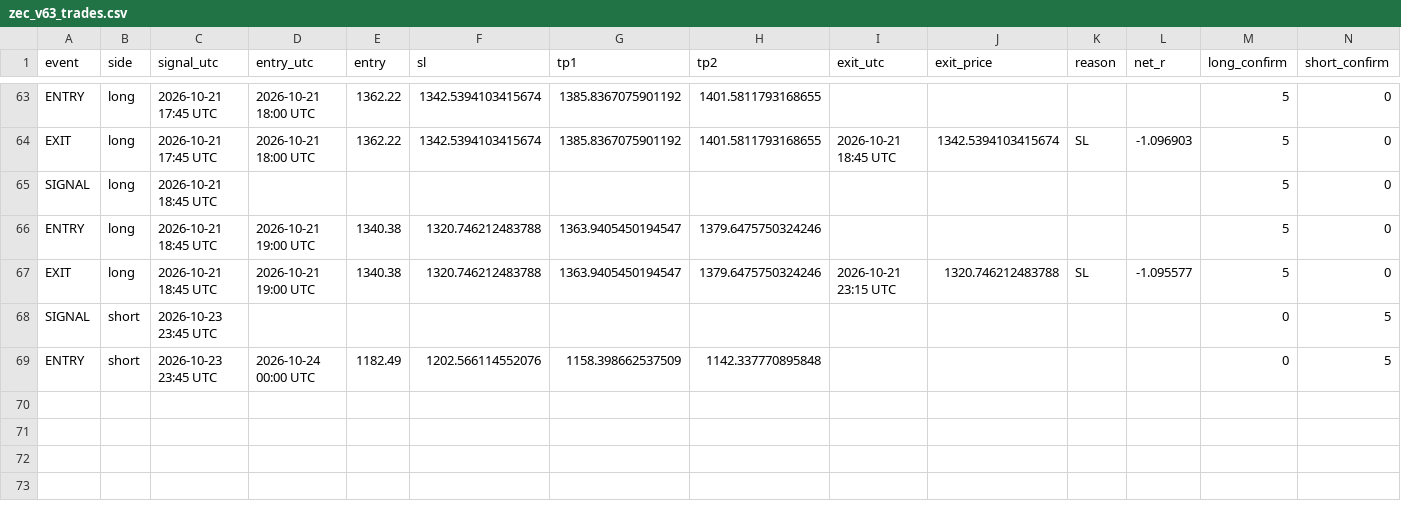
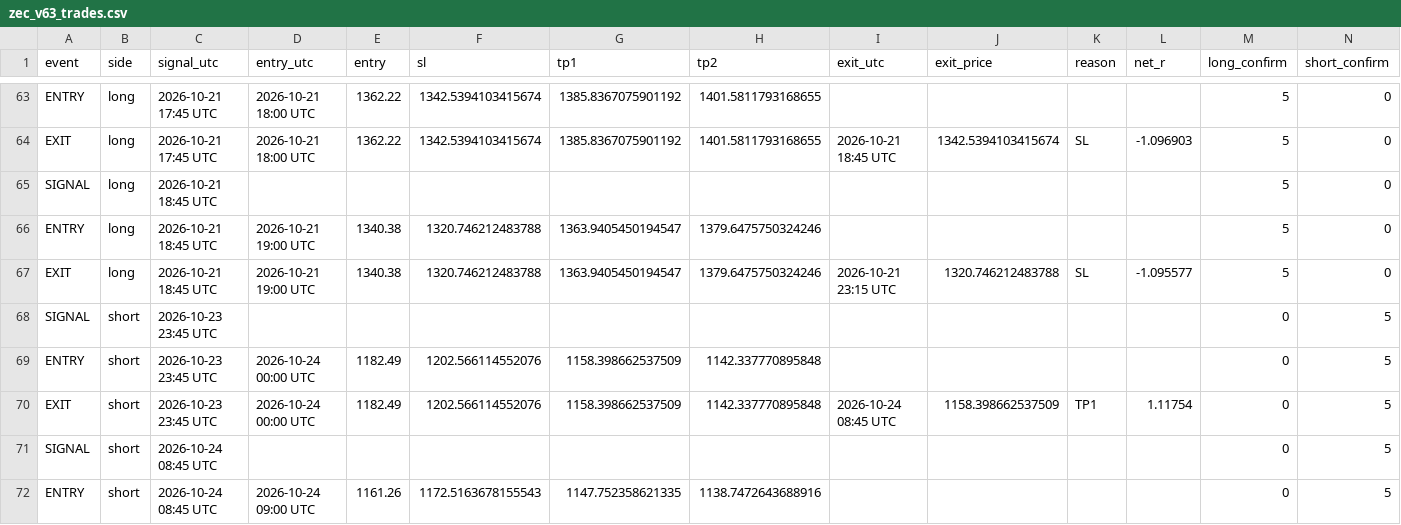
Before and after one commit to XXX110700/zec-forward-paper, a CSV file: zec_v63_trades.csv, drawn as a sheet; only a part is shown, gaps mark what is left out; the diff names each change by its address in the sheet, - before the commit and + after, or states it on an @@ line.

```diff
--- a/zec_v63_trades.csv
+++ b/zec_v63_trades.csv
+row 70: EXIT | short | 2026-10-23 23:45 UTC | 2026-10-24 00:00 UTC | 1182.49 | 1202.566114552076 | 1158.398662537509 | 1142.337770895848 | 2026-10-24 08:45 UTC | 1158.398662537509 | TP1 | 1.11754 | 0 | 5
+row 71: SIGNAL | short | 2026-10-24 08:45 UTC |  |  |  |  |  |  |  |  |  | 0 | 5
+row 72: ENTRY | short | 2026-10-24 08:45 UTC | 2026-10-24 09:00 UTC | 1161.26 | 1172.5163678155543 | 1147.752358621335 | 1138.7472643688916 |  |  |  |  | 0 | 5
```
Also changed, not shown: 1 other file.
